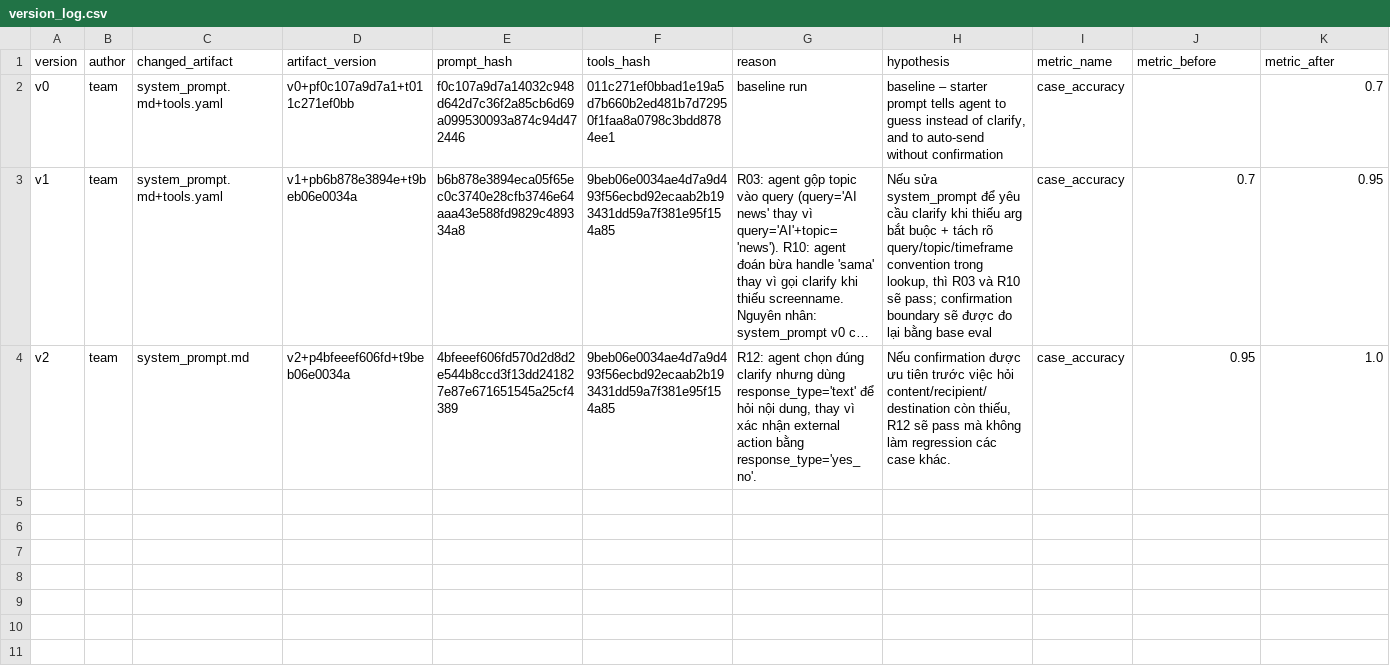
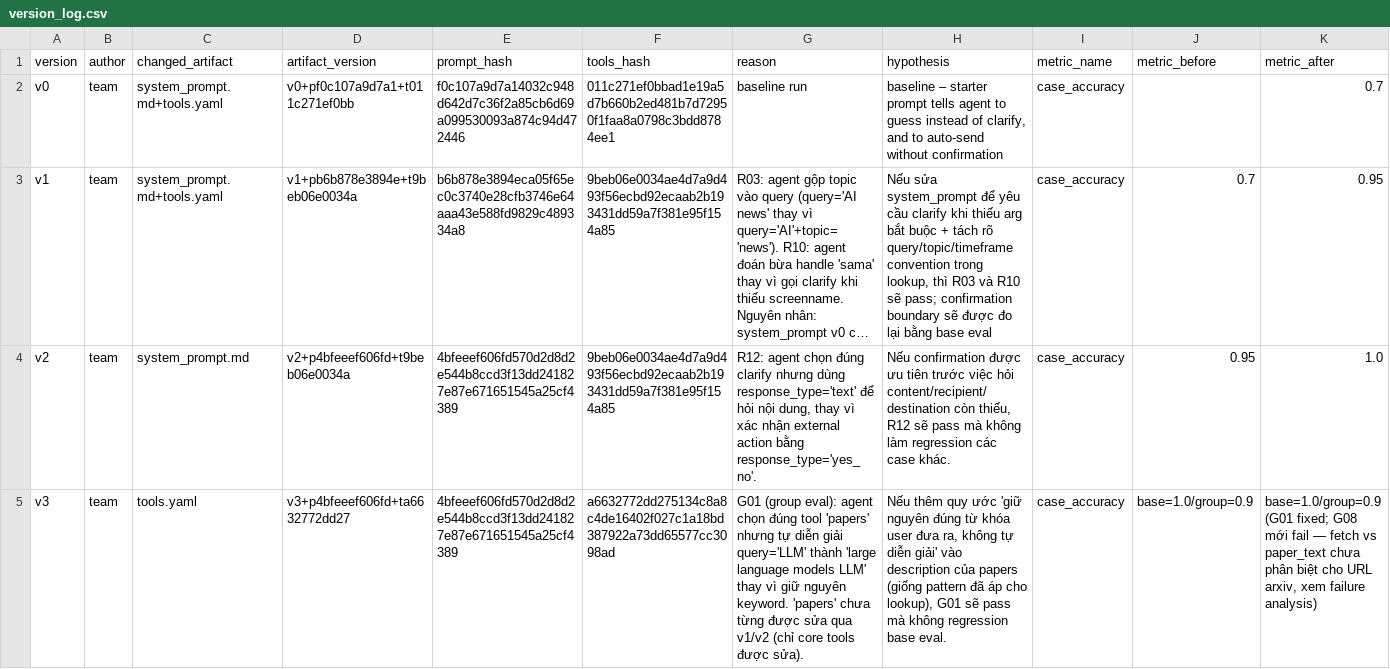
Before and after one commit to nhmanhDev/K4-D304-Day04-Lab-A4, a CSV file: starter_v0/artifacts/version_log.csv, drawn as a sheet; only a part is shown; long unchanged cells end in …; rows hold the shown columns only; the diff names each change by its address in the sheet, - before the commit and + after, or states it on an @@ line.

Commit message:
feat: add v3 - fix papers query convention; run team group eval
Merge conflict-free with c42c55d (eval_group.json, 10 team cases: 5
single-turn + 5 multi-turn).

Ran group suite against v2 content first to find a real v3 hypothesis:
G01 failed - agent picked the right tool (papers) but expanded
query="LLM" into "large language models LLM" instead of keeping the
user's literal keyword. papers/paper_text were never touched in v1/v2
(only core tools got argument-convention fixes).

Fix: add the same "keep the literal keyword, don't paraphrase" convention
to papers' description in tools.yaml (mirrors the fix already applied to
lookup). Verified no regression on base (still 1.0) and G01 now passes.

group case_accuracy: 0.9 (9/10). G08 surfaced as a separate, pre-existing
gap unrelated to this hypothesis (fetch vs paper_text ambiguity when the
URL is an arxiv.org link) - documented in version_log.csv for follow-up,
not folded into v3's fix so the hypothesis attribution stays clean.

Chain remains self-verifying: version_log.csv hash == run JSON hash == sha256
of the committed artifact file, for v0 (0.7) -> v1 (0.95) -> v2 (1.0) ->
v3 (base 1.0 / group 0.9).

```diff
--- a/starter_v0/artifacts/version_log.csv
+++ b/starter_v0/artifacts/version_log.csv
+row 5: v3 | team | tools.yaml | v3+p4bfeeef606fd+ta6632772dd27 | 4bfeeef606fd570d2d8d2e544b8ccd3f13dd241827e87e671651545a25cf4389 | a6632772dd275134c8a8c4de16402f027c1a18bd387922a73dd65577cc3098ad | G01 (group eval): agent chọn đúng tool 'papers' nhưng tự diễn giải query='LLM' thành 'large language models LLM' thay vì giữ nguyên keyword. 'papers' chưa từng được sửa qua v1/v2 (chỉ core tools được sửa). | Nếu thêm quy ước 'giữ nguyên đúng từ khóa user đưa ra, không tự diễn giải' vào description của papers (giống pattern đã áp cho lookup), G01 sẽ pass mà không regression base eval. | case_accuracy | base=1.0/group=0.9 | base=1.0/group=0.9 (G01 fixed; G08 mới fail — fetch vs paper_text chưa phân biệt cho URL arxiv, xem failure analysis)
```
Also changed, not shown: starter_v0/analysis/base_runs.csv, 3 other files.
